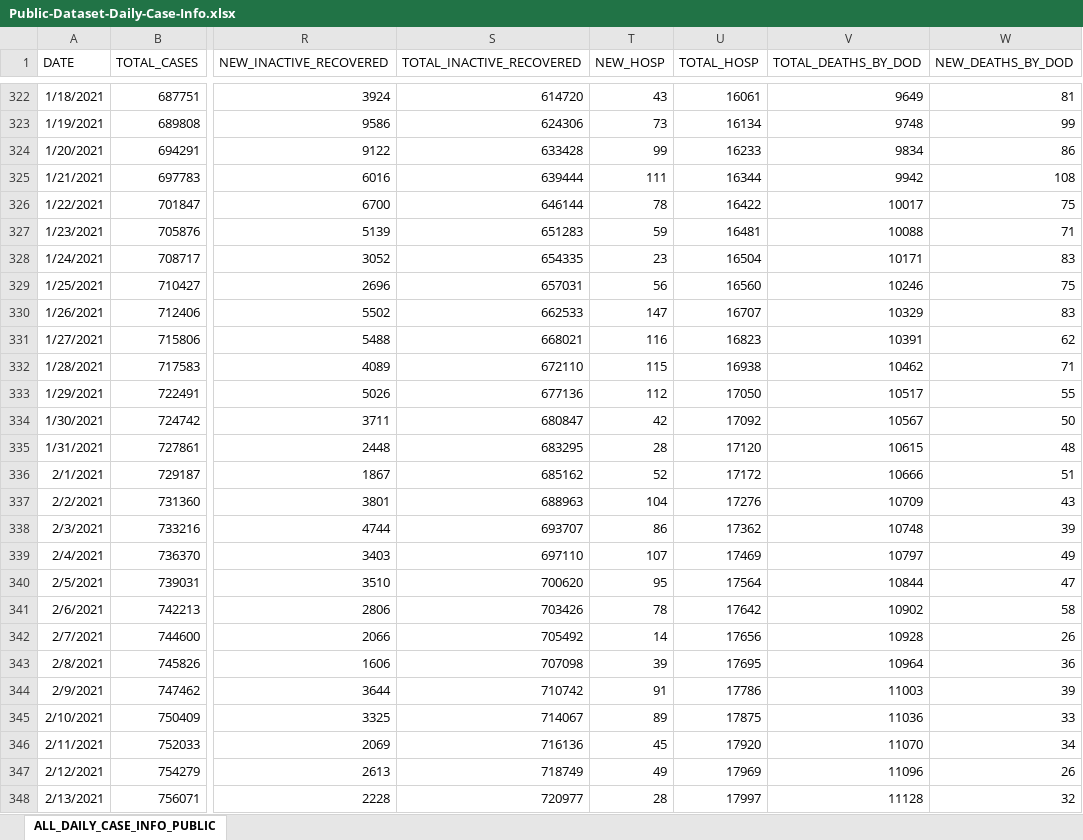
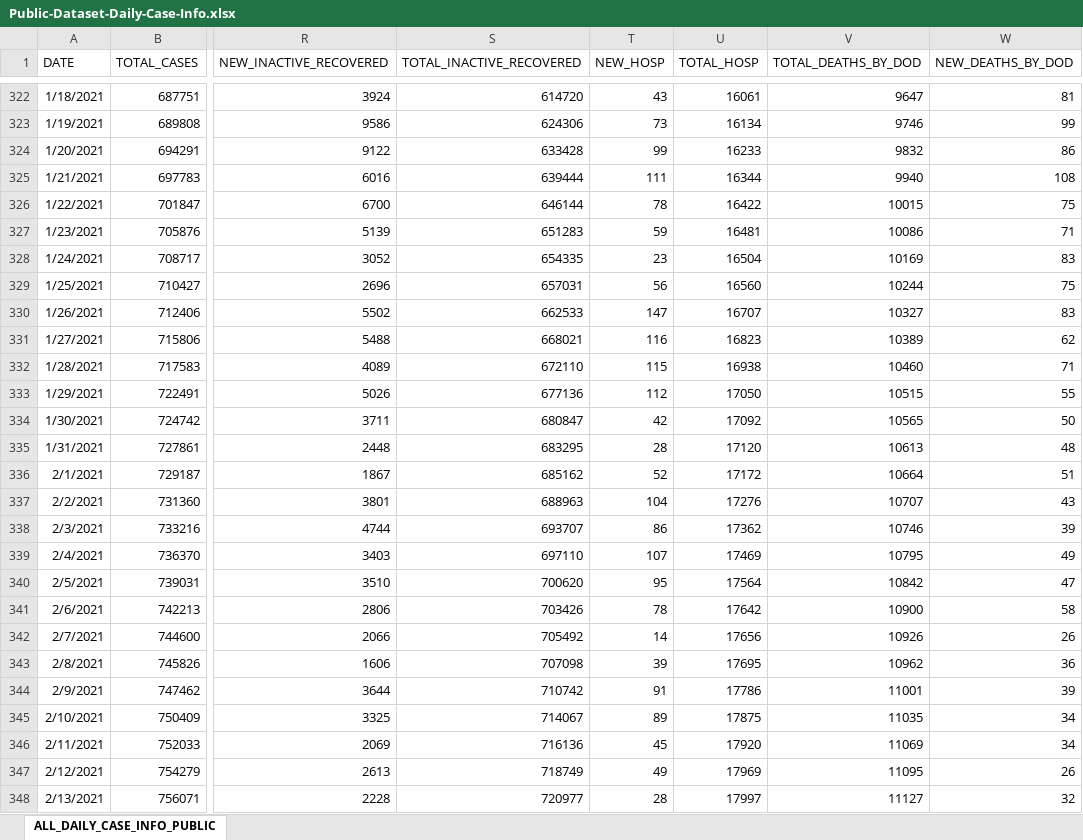
Before and after one commit to JMLuther/TN_COVID19, an Excel workbook: data_tndoh/Public-Dataset-Daily-Case-Info.xlsx, sheet ALL_DAILY_CASE_INFO_PUBLIC, drawn as a sheet; only a part is shown, gaps mark what is left out; values as stored, in another font and other column widths than the file's, no borders; the diff covers the shown part only; the diff names each change by its address in the sheet, - before the commit and + after, or states it on an @@ line.

```diff
--- a/data_tndoh/Public-Dataset-Daily-Case-Info.xlsx (sheet ALL_DAILY_CASE_INFO_PUBLIC)
+++ b/data_tndoh/Public-Dataset-Daily-Case-Info.xlsx (sheet ALL_DAILY_CASE_INFO_PUBLIC)
-V322 (TOTAL_DEATHS_BY_DOD): 9649
+V322 (TOTAL_DEATHS_BY_DOD): 9647
-V323 (TOTAL_DEATHS_BY_DOD): 9748
+V323 (TOTAL_DEATHS_BY_DOD): 9746
-V324 (TOTAL_DEATHS_BY_DOD): 9834
+V324 (TOTAL_DEATHS_BY_DOD): 9832
-V325 (TOTAL_DEATHS_BY_DOD): 9942
+V325 (TOTAL_DEATHS_BY_DOD): 9940
-V326 (TOTAL_DEATHS_BY_DOD): 10017
+V326 (TOTAL_DEATHS_BY_DOD): 10015
-V327 (TOTAL_DEATHS_BY_DOD): 10088
+V327 (TOTAL_DEATHS_BY_DOD): 10086
-V328 (TOTAL_DEATHS_BY_DOD): 10171
+V328 (TOTAL_DEATHS_BY_DOD): 10169
-V329 (TOTAL_DEATHS_BY_DOD): 10246
+V329 (TOTAL_DEATHS_BY_DOD): 10244
-V330 (TOTAL_DEATHS_BY_DOD): 10329
+V330 (TOTAL_DEATHS_BY_DOD): 10327
-V331 (TOTAL_DEATHS_BY_DOD): 10391
+V331 (TOTAL_DEATHS_BY_DOD): 10389
-V332 (TOTAL_DEATHS_BY_DOD): 10462
+V332 (TOTAL_DEATHS_BY_DOD): 10460
-V333 (TOTAL_DEATHS_BY_DOD): 10517
+V333 (TOTAL_DEATHS_BY_DOD): 10515
-V334 (TOTAL_DEATHS_BY_DOD): 10567
+V334 (TOTAL_DEATHS_BY_DOD): 10565
-V335 (TOTAL_DEATHS_BY_DOD): 10615
+V335 (TOTAL_DEATHS_BY_DOD): 10613
-V336 (TOTAL_DEATHS_BY_DOD): 10666
+V336 (TOTAL_DEATHS_BY_DOD): 10664
-V337 (TOTAL_DEATHS_BY_DOD): 10709
+V337 (TOTAL_DEATHS_BY_DOD): 10707
-V338 (TOTAL_DEATHS_BY_DOD): 10748
+V338 (TOTAL_DEATHS_BY_DOD): 10746
-V339 (TOTAL_DEATHS_BY_DOD): 10797
+V339 (TOTAL_DEATHS_BY_DOD): 10795
-V340 (TOTAL_DEATHS_BY_DOD): 10844
+V340 (TOTAL_DEATHS_BY_DOD): 10842
-V341 (TOTAL_DEATHS_BY_DOD): 10902
+V341 (TOTAL_DEATHS_BY_DOD): 10900
-V342 (TOTAL_DEATHS_BY_DOD): 10928
+V342 (TOTAL_DEATHS_BY_DOD): 10926
-V343 (TOTAL_DEATHS_BY_DOD): 10964
+V343 (TOTAL_DEATHS_BY_DOD): 10962
-V344 (TOTAL_DEATHS_BY_DOD): 11003
+V344 (TOTAL_DEATHS_BY_DOD): 11001
-V345 (TOTAL_DEATHS_BY_DOD): 11036
+V345 (TOTAL_DEATHS_BY_DOD): 11035
-W345 (NEW_DEATHS_BY_DOD): 33
+W345 (NEW_DEATHS_BY_DOD): 34
-V346 (TOTAL_DEATHS_BY_DOD): 11070
+V346 (TOTAL_DEATHS_BY_DOD): 11069
-V347 (TOTAL_DEATHS_BY_DOD): 11096
+V347 (TOTAL_DEATHS_BY_DOD): 11095
-V348 (TOTAL_DEATHS_BY_DOD): 11128
+V348 (TOTAL_DEATHS_BY_DOD): 11127
```
Also changed, not shown: 1 added row and 51 edited cells elsewhere in this sheet, data_tndoh/COVID_VACCINE_AGE_GROUPS.XLSX, data_tndoh/COVID_VACCINE_COUNTY_SUMMARY.XLSX, 8 other files.
